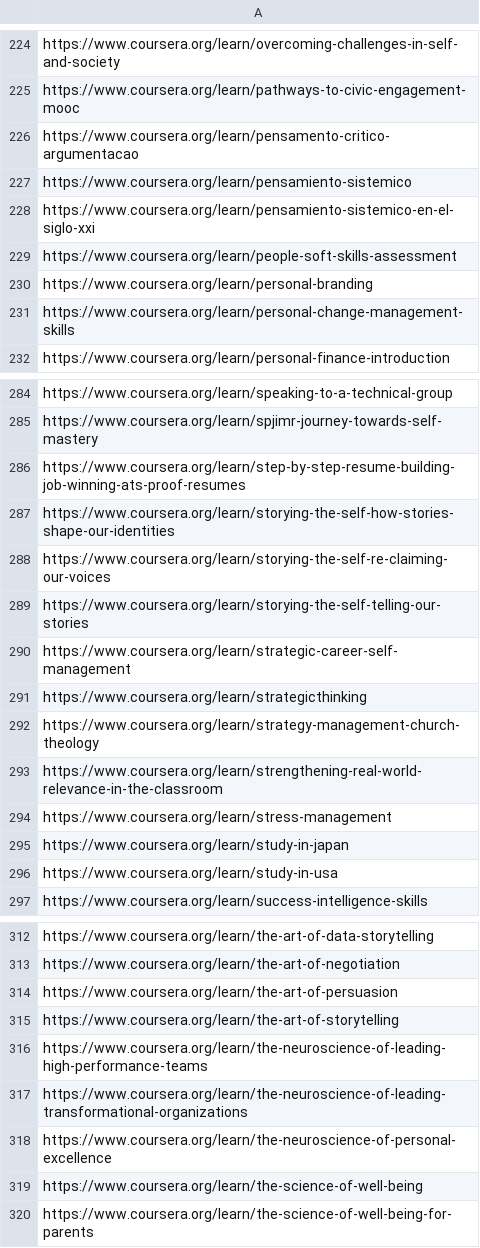
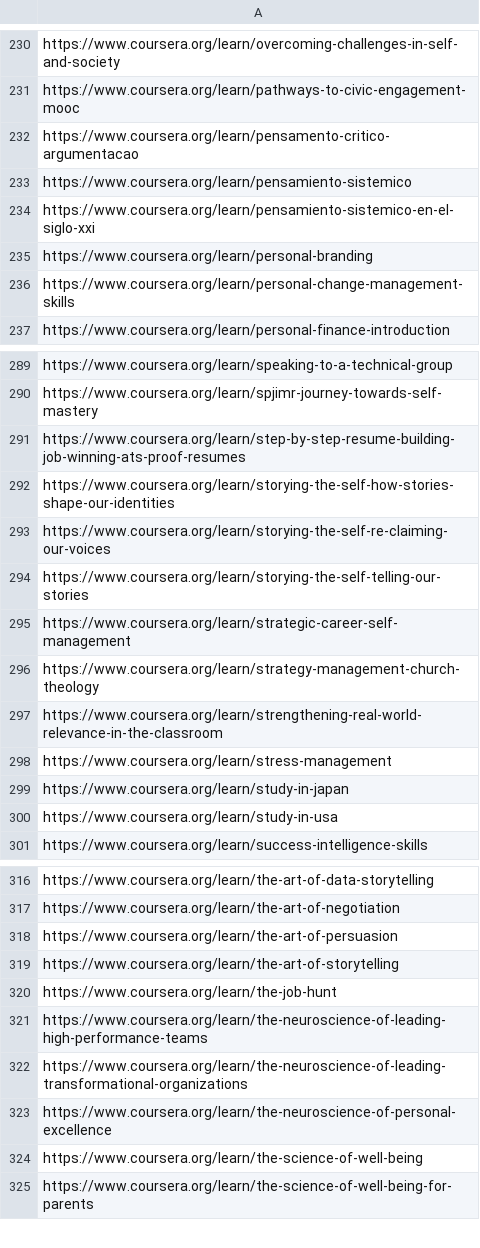
Before and after one commit to longnguyen3774/ht1a-eternity, a CSV file: SocialNetworking/WebScraping/categories/personal-development_courses.csv (was SocialNetworking/WebScraping/personal-development_courses.csv), drawn as a sheet; only a part is shown, gaps mark what is left out; the diff covers the shown part only.

```diff
--- a/SocialNetworking/WebScraping/personal-development_courses.csv
+++ b/SocialNetworking/WebScraping/categories/personal-development_courses.csv
@@ -228,3 +234,2 @@ https://www.coursera.org/learn/pensamiento-sistemico
 https://www.coursera.org/learn/pensamiento-sistemico-en-el-siglo-xxi
-https://www.coursera.org/learn/people-soft-skills-assessment
 https://www.coursera.org/learn/personal-branding
@@ -290,3 +295,2 @@ https://www.coursera.org/learn/storying-the-self-telling-our-stories
 https://www.coursera.org/learn/strategic-career-self-management
-https://www.coursera.org/learn/strategicthinking
 https://www.coursera.org/learn/strategy-management-church-theology
@@ -315,2 +319,3 @@ https://www.coursera.org/learn/the-art-of-persuasion
 https://www.coursera.org/learn/the-art-of-storytelling
+https://www.coursera.org/learn/the-job-hunt
 https://www.coursera.org/learn/the-neuroscience-of-leading-high-performance-teams
```
Also changed, not shown: 8 added rows and 2 removed rows elsewhere in this file, SocialNetworking/WebScraping/categories/business_courses.csv, SocialNetworking/WebScraping/categories/computer-science_courses.csv, 52 other files.
